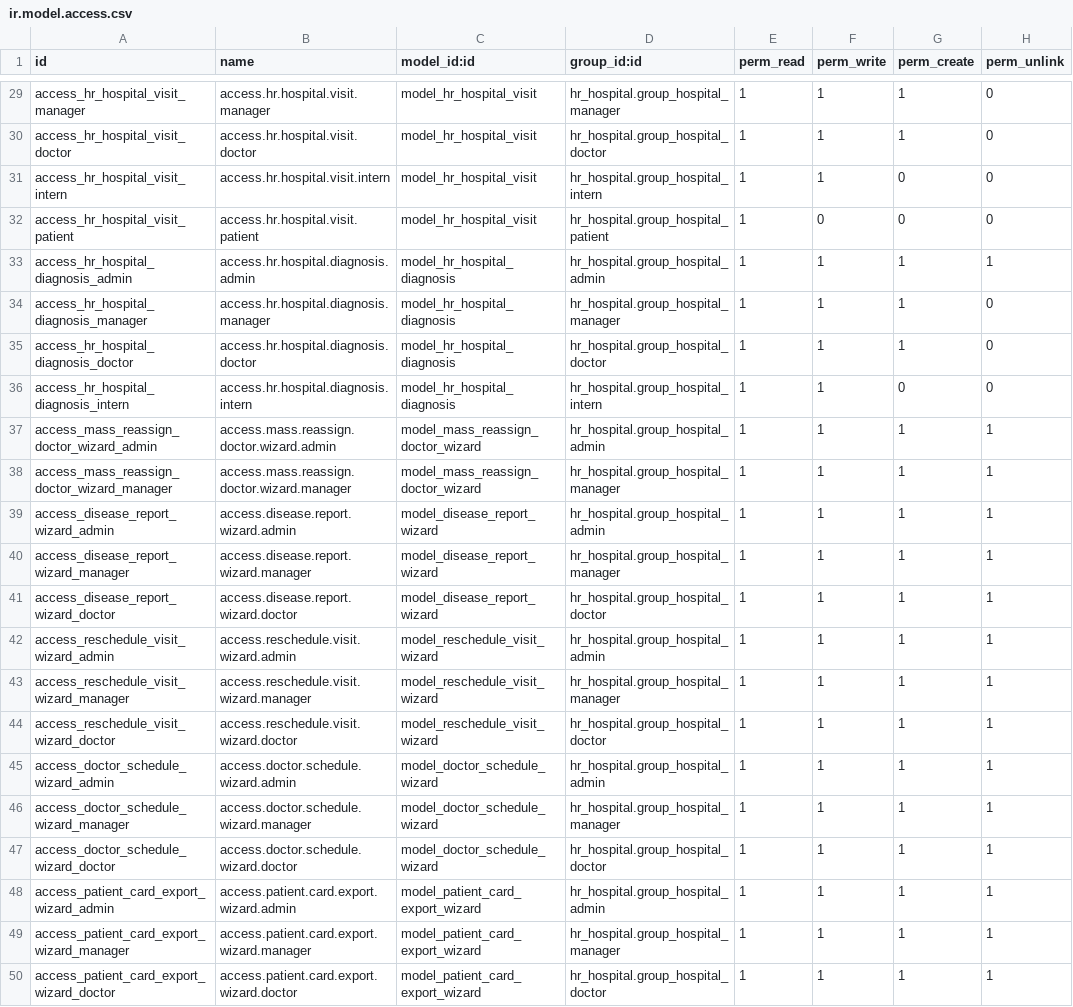
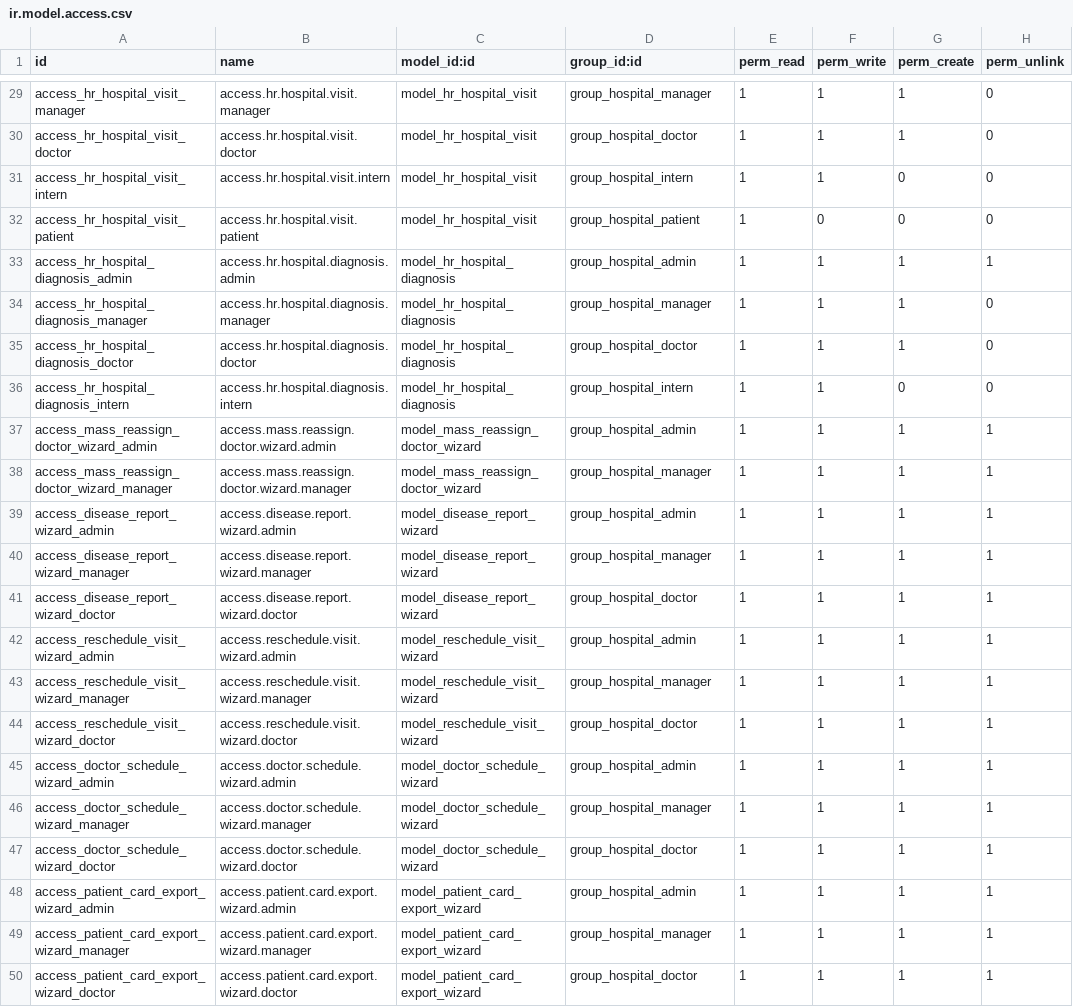
Before and after one commit to zhatrus/hr_hospital, a CSV file: hr_hospital/security/ir.model.access.csv, drawn as a sheet; only a part is shown, gaps mark what is left out; the diff covers the shown part only; the diff names each change by its address in the sheet, - before the commit and + after, or states it on an @@ line.

Commit message:
add Ukrainian docstrings to patient methods, fix pylint issues in visit name_get, remove deprecated XML data tags, fix duplicate XML IDs in search views, remove duplicate pivot field in diagnosis view, fix access rights CSV group references

```diff
--- a/hr_hospital/security/ir.model.access.csv
+++ b/hr_hospital/security/ir.model.access.csv
-D29 (group_id:id): hr_hospital.group_hospital_manager
+D29 (group_id:id): group_hospital_manager
-D30 (group_id:id): hr_hospital.group_hospital_doctor
+D30 (group_id:id): group_hospital_doctor
-D31 (group_id:id): hr_hospital.group_hospital_intern
+D31 (group_id:id): group_hospital_intern
-D32 (group_id:id): hr_hospital.group_hospital_patient
+D32 (group_id:id): group_hospital_patient
-D33 (group_id:id): hr_hospital.group_hospital_admin
+D33 (group_id:id): group_hospital_admin
-D34 (group_id:id): hr_hospital.group_hospital_manager
+D34 (group_id:id): group_hospital_manager
-D35 (group_id:id): hr_hospital.group_hospital_doctor
+D35 (group_id:id): group_hospital_doctor
-D36 (group_id:id): hr_hospital.group_hospital_intern
+D36 (group_id:id): group_hospital_intern
-D37 (group_id:id): hr_hospital.group_hospital_admin
+D37 (group_id:id): group_hospital_admin
-D38 (group_id:id): hr_hospital.group_hospital_manager
+D38 (group_id:id): group_hospital_manager
-D39 (group_id:id): hr_hospital.group_hospital_admin
+D39 (group_id:id): group_hospital_admin
-D40 (group_id:id): hr_hospital.group_hospital_manager
+D40 (group_id:id): group_hospital_manager
-D41 (group_id:id): hr_hospital.group_hospital_doctor
+D41 (group_id:id): group_hospital_doctor
-D42 (group_id:id): hr_hospital.group_hospital_admin
+D42 (group_id:id): group_hospital_admin
-D43 (group_id:id): hr_hospital.group_hospital_manager
+D43 (group_id:id): group_hospital_manager
-D44 (group_id:id): hr_hospital.group_hospital_doctor
+D44 (group_id:id): group_hospital_doctor
-D45 (group_id:id): hr_hospital.group_hospital_admin
+D45 (group_id:id): group_hospital_admin
-D46 (group_id:id): hr_hospital.group_hospital_manager
+D46 (group_id:id): group_hospital_manager
-D47 (group_id:id): hr_hospital.group_hospital_doctor
+D47 (group_id:id): group_hospital_doctor
-D48 (group_id:id): hr_hospital.group_hospital_admin
+D48 (group_id:id): group_hospital_admin
-D49 (group_id:id): hr_hospital.group_hospital_manager
+D49 (group_id:id): group_hospital_manager
-D50 (group_id:id): hr_hospital.group_hospital_doctor
+D50 (group_id:id): group_hospital_doctor
```
Also changed, not shown: 27 edited cells elsewhere in this file, 10 other files.
